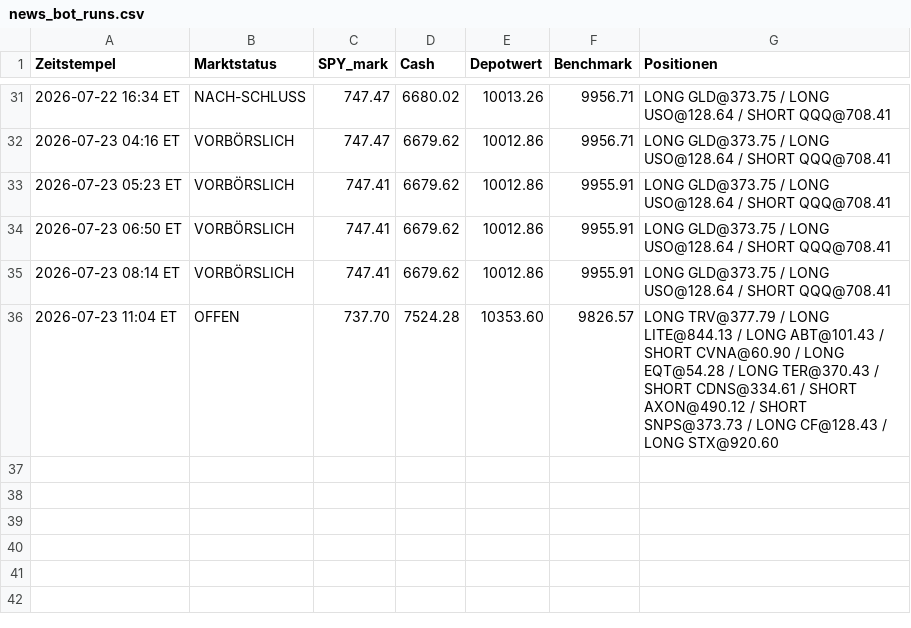
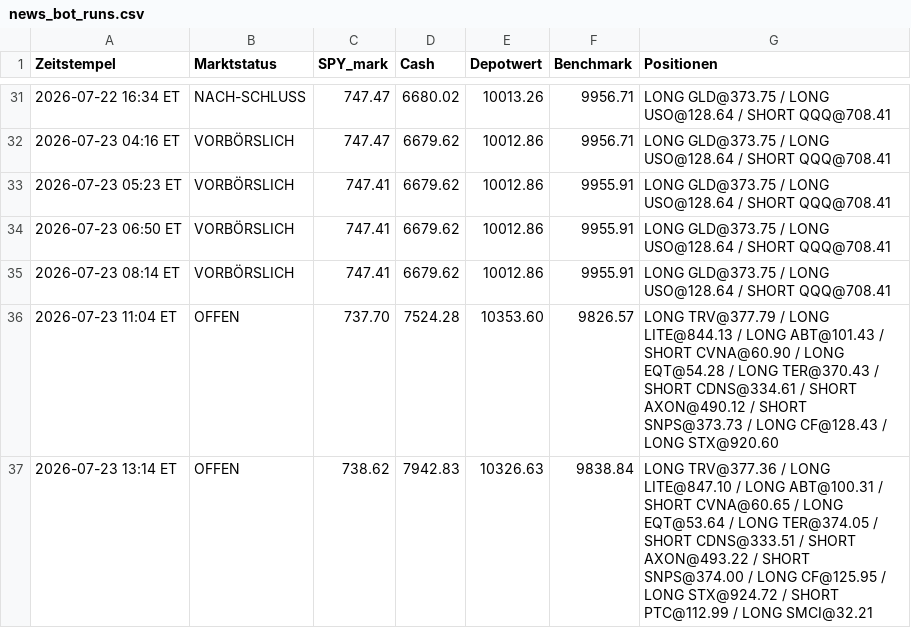
Before and after one commit to PatrickGerisch/NewsBot, a CSV file: news_bot_runs.csv, drawn as a sheet; only a part is shown, gaps mark what is left out.

```diff
--- a/news_bot_runs.csv
+++ b/news_bot_runs.csv
@@ -36 +36,2 @@ Zeitstempel,Marktstatus,SPY_mark,Cash,Depotwert,Benchmark,Positionen
 2026-07-23 11:04 ET,OFFEN,737.70,7524.28,10353.60,9826.57,LONG TRV@377.79 / LONG LITE@844.13 / LONG ABT@101.43 / SHORT CVNA@60.90 / LONG EQT@54.28 / LONG TER@370.43 / SHORT CDNS@334.61 / SHORT AXON@490.12 / SHORT SNPS@373.73 / LONG CF@128.43 / LONG STX@920.60
+2026-07-23 13:14 ET,OFFEN,738.62,7942.83,10326.63,9838.84,LONG TRV@377.36 / LONG LITE@847.10 / LONG ABT@100.31 / SHORT CVNA@60.65 / LONG EQT@53.64 / LONG TER@374.05 / SHORT CDNS@333.51 / SHORT AXON@493.22 / SHORT SNPS@374.00 / LONG CF@125.95 / LONG STX@924.72 / SHORT PTC@112.99 / LONG SMCI@32.21
```
Also changed, not shown: news_bot_alpaca_runs.csv, news_bot_daily_cache.csv, 12 other files.
